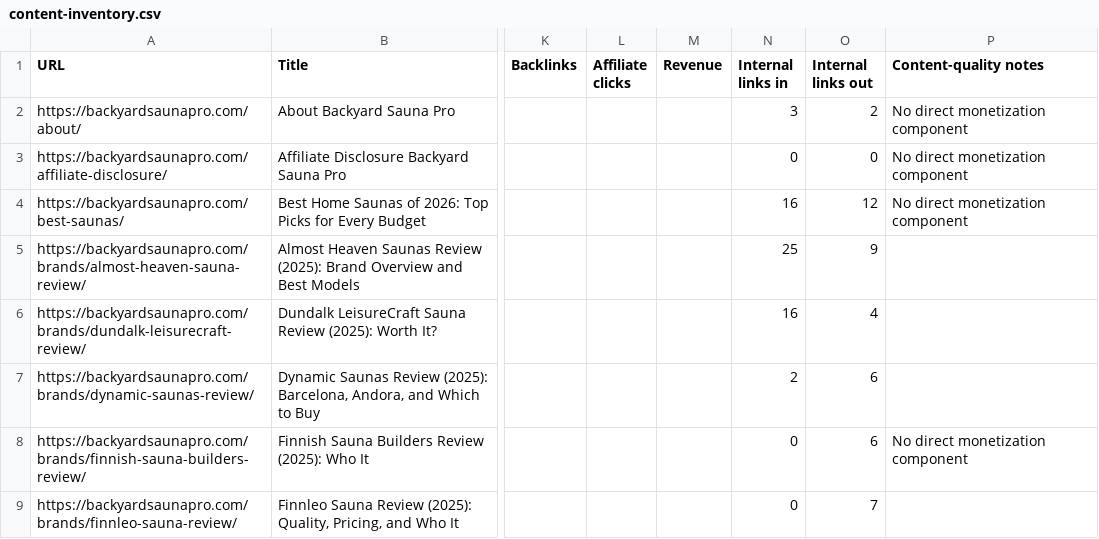
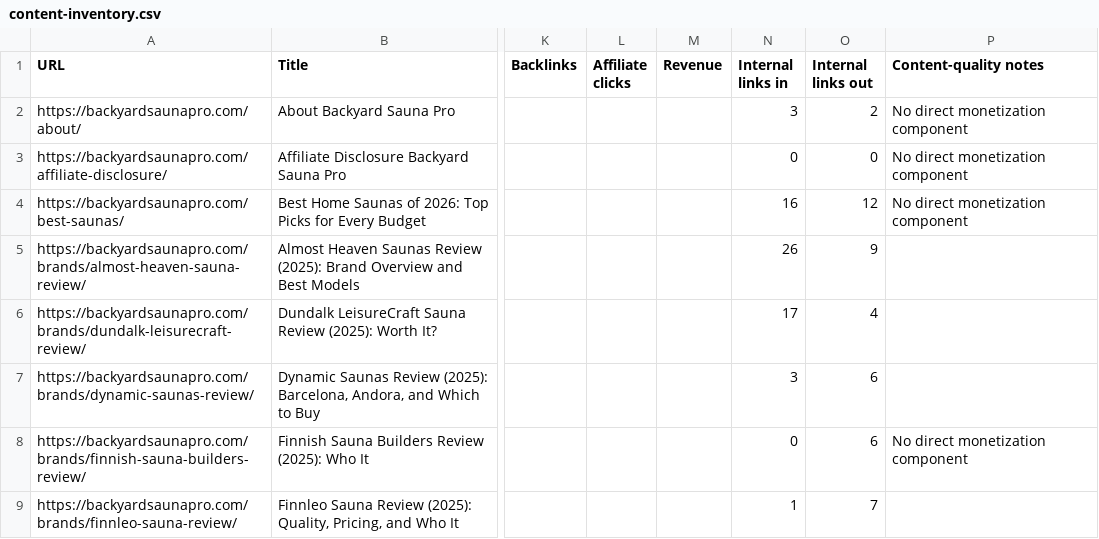
Before and after one commit to ceruallc-a11y/backyardsaunapro, a CSV file: data/content-inventory.csv, drawn as a sheet; only a part is shown, gaps mark what is left out; the diff covers the shown part only; the diff names each change by its address in the sheet, - before the commit and + after, or states it on an @@ line.

```diff
--- a/data/content-inventory.csv
+++ b/data/content-inventory.csv
-N5 (Internal links in): 25
+N5 (Internal links in): 26
-N6 (Internal links in): 16
+N6 (Internal links in): 17
-N7 (Internal links in): 2
+N7 (Internal links in): 3
-N9 (Internal links in): 0
+N9 (Internal links in): 1
```
Also changed, not shown: 21 edited cells elsewhere in this file, data/affiliate-link-inventory.csv, data/content-priority-score.csv, 3 other files.
